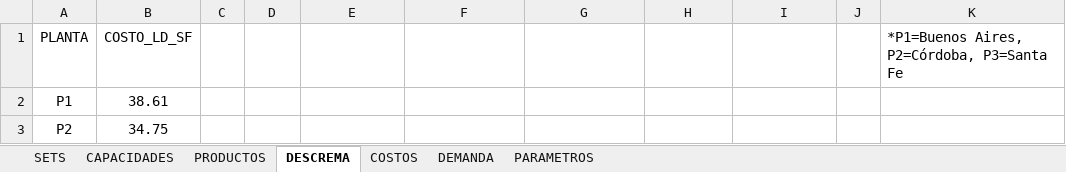
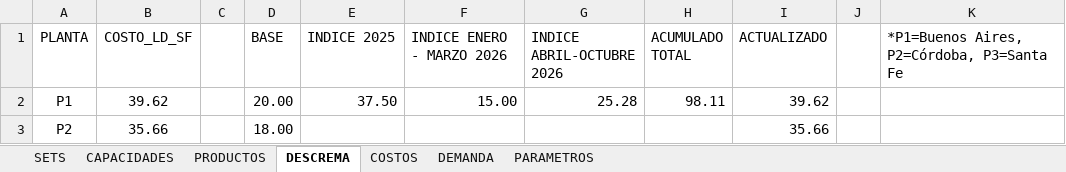
Before and after one commit to mateopozzo/TP-IO, an Excel workbook: DATASOURCE.xlsx, sheet DESCREMA, drawn as a sheet; values as stored, in another font and other column widths than the file's, no borders; the diff names each change by its address in the sheet, - before the commit and + after, or states it on an @@ line.

Commit message:
Modelo correcto y archivos excel actualizados

```diff
--- a/DATASOURCE.xlsx (sheet DESCREMA)
+++ b/DATASOURCE.xlsx (sheet DESCREMA)
-D1: (empty)
+D1: BASE
-E1: (empty)
+E1: INDICE 2025
-F1: (empty)
+F1: INDICE ENERO - MARZO 2026
-G1: (empty)
+G1: INDICE ABRIL-OCTUBRE 2026
-H1: (empty)
+H1: ACUMULADO TOTAL
-I1: (empty)
+I1: ACTUALIZADO
-B2 (COSTO_LD_SF): 38.61
+B2 (COSTO_LD_SF): 39.62
-D2 (BASE): (empty)
+D2 (BASE): 20.00
-E2 (INDICE 2025): (empty)
+E2 (INDICE 2025): 37.50
-F2 (INDICE ENERO - MARZO 2026): (empty)
+F2 (INDICE ENERO - MARZO 2026): 15.00
-G2 (INDICE ABRIL-OCTUBRE 2026): (empty)
+G2 (INDICE ABRIL-OCTUBRE 2026): 25.28
-H2 (ACUMULADO TOTAL): (empty)
+H2 (ACUMULADO TOTAL): 98.11
-I2 (ACTUALIZADO): (empty)
+I2 (ACTUALIZADO): 39.62
-B3 (COSTO_LD_SF): 34.75
+B3 (COSTO_LD_SF): 35.66
-D3 (BASE): (empty)
+D3 (BASE): 18.00
-I3 (ACTUALIZADO): (empty)
+I3 (ACTUALIZADO): 35.66
```
Also changed, not shown: sheet PARAMETROS, sheet PRODUCTOS, 2 other files.
